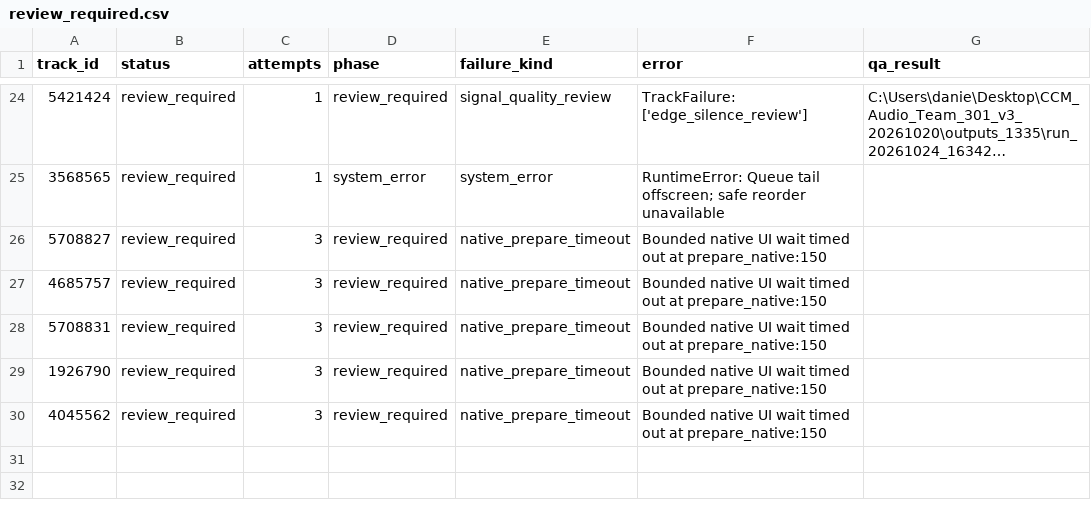
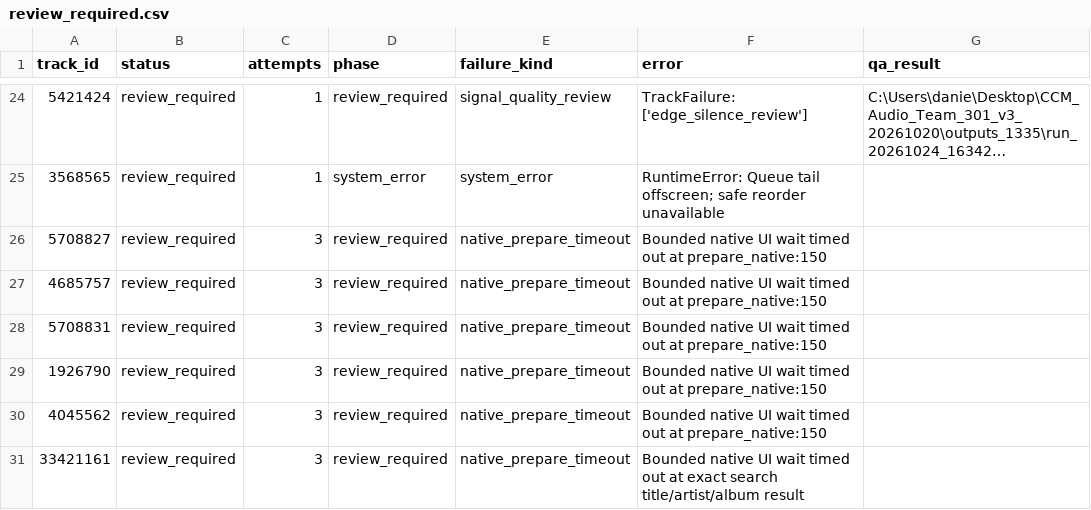
Before and after one commit to daniel5909/ccm_dat_DA, a CSV file: outputs/v3_1335/review_required.csv, drawn as a sheet; only a part is shown, gaps mark what is left out; long unchanged cells end in …; the diff names each change by its address in the sheet, - before the commit and + after, or states it on an @@ line.

Commit message:
Add verified v3 audio features (27 tracks)

```diff
--- a/outputs/v3_1335/review_required.csv
+++ b/outputs/v3_1335/review_required.csv
+row 31: 33421161 | review_required | 3 | review_required | native_prepare_timeout | Bounded native UI wait timed out at exact search title/artist/album result
```
Also changed, not shown: outputs/v3_1335/collection_status.csv, 2 other files.
